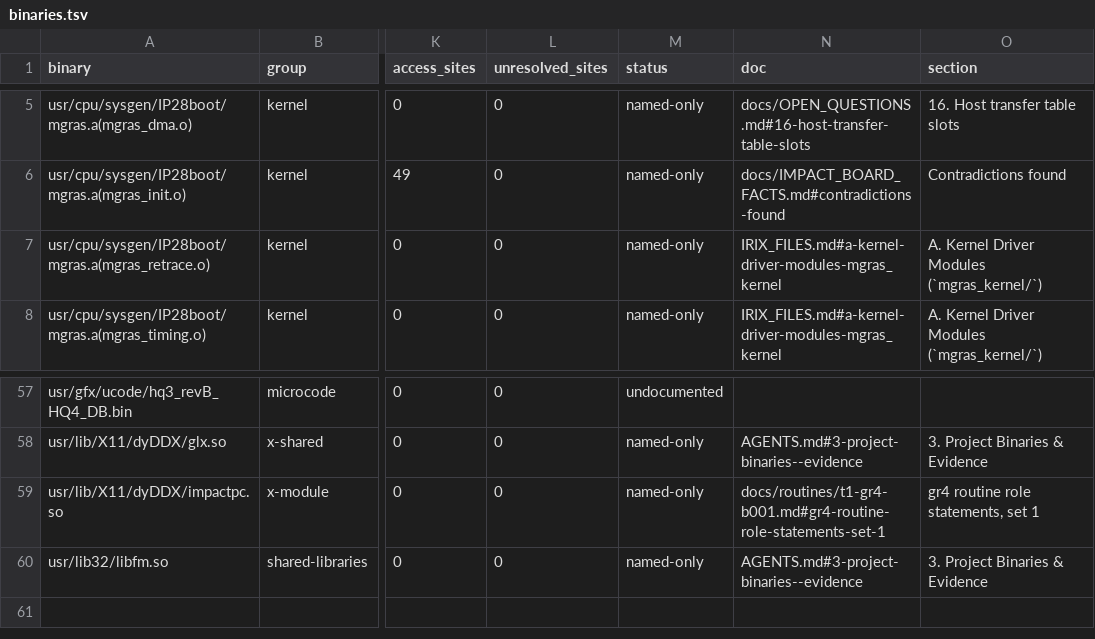
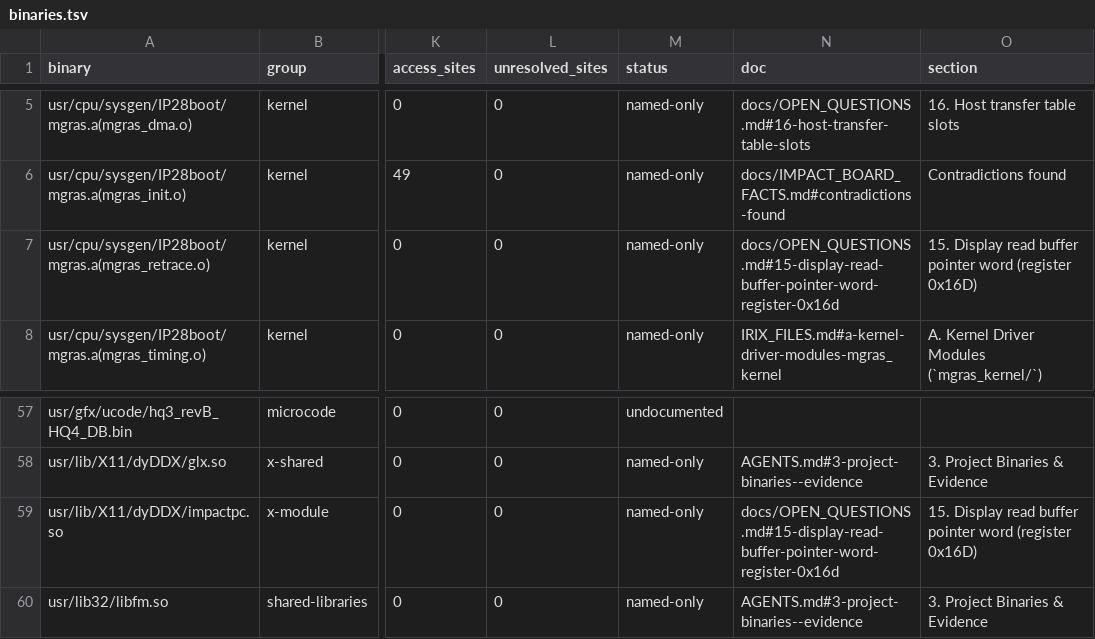
Before and after one commit to jamesbraid/gr4, a TSV file: docs/inventory/binaries.tsv, drawn as a sheet; only a part is shown, gaps mark what is left out; the diff names each change by its address in the sheet, - before the commit and + after, or states it on an @@ line.

Commit message:
docs/inventory: regenerate functions table with the 100 new routine statements
Regenerated with the pinned retools in the toolchain container, after
the four new routine batch files landed. Over the 11974 function rows,
understood goes from 112 to 205, located from 33 to 32, and named-only
from 11821 to 11729. Undocumented stays at 8.

The 93 new understood rows are 86 named-only rows and 7 located rows
credited by the new statements. Six named-only rows are now located:
the statements hold them there, because each says part of its role is
not settled. Every status change is in the mgras.a archive. No row in
another binary changed status, and no same-named row in another
binary was credited.

Twenty-two named-only rows and two binary rows changed only their doc
pointer. Those pointers now name the new batch file, or a section of
docs/OPEN_QUESTIONS.md, where the name is mentioned rather than
described. They carry no status change. The other tables are
unchanged, and the retools pin stays at 581964e.

```diff
--- a/docs/inventory/binaries.tsv
+++ b/docs/inventory/binaries.tsv
-N7 (doc): IRIX_FILES.md#a-kernel-driver-modules-mgras_kernel
+N7 (doc): docs/OPEN_QUESTIONS.md#15-display-read-buffer-pointer-word-register-0x16d
-O7 (section): A. Kernel Driver Modules (`mgras_kernel/`)
+O7 (section): 15. Display read buffer pointer word (register 0x16D)
-N59 (doc): docs/routines/t1-gr4-b001.md#gr4-routine-role-statements-set-1
+N59 (doc): docs/OPEN_QUESTIONS.md#15-display-read-buffer-pointer-word-register-0x16d
-O59 (section): gr4 routine role statements, set 1
+O59 (section): 15. Display read buffer pointer word (register 0x16D)
```
Also changed, not shown: docs/inventory/summary.tsv, 1 other file.
